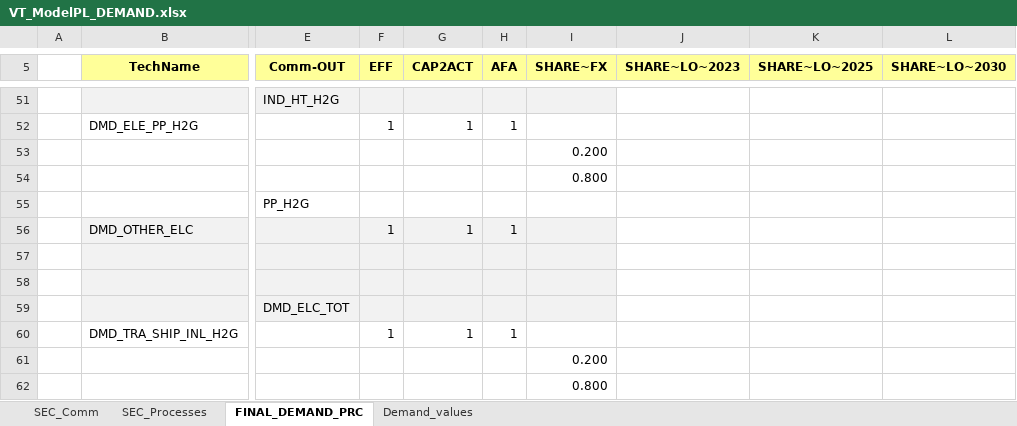
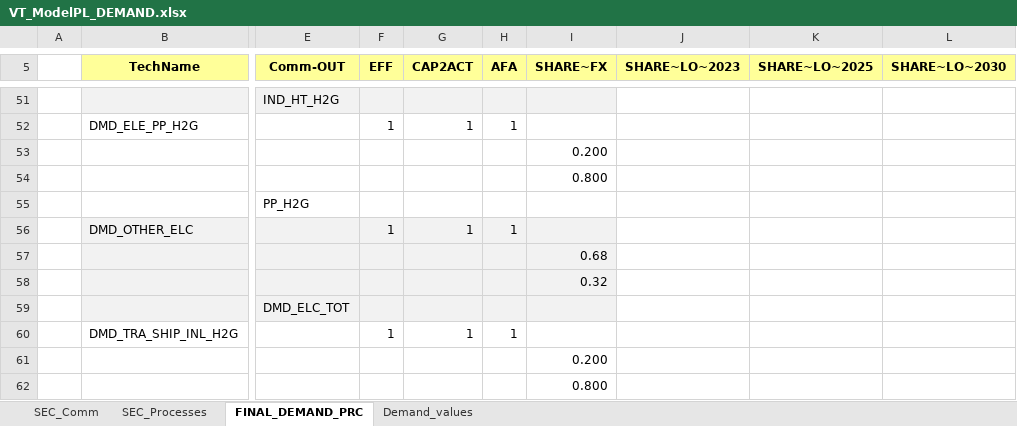
Before and after one commit to Alicja-Ossera/Hydrogen_Alicja, an Excel workbook: VT_ModelPL_DEMAND.xlsx, sheet FINAL_DEMAND_PRC, drawn as a sheet; only a part is shown, gaps mark what is left out; values as stored, in another font and other column widths than the file's, no borders; the diff names each change by its address in the sheet, - before the commit and + after, or states it on an @@ line.

Commit message:
Add files via upload

```diff
--- a/VT_ModelPL_DEMAND.xlsx (sheet FINAL_DEMAND_PRC)
+++ b/VT_ModelPL_DEMAND.xlsx (sheet FINAL_DEMAND_PRC)
-I57 (SHARE~FX): (empty)
+I57 (SHARE~FX): 0.68
-I58 (SHARE~FX): (empty)
+I58 (SHARE~FX): 0.32
```
